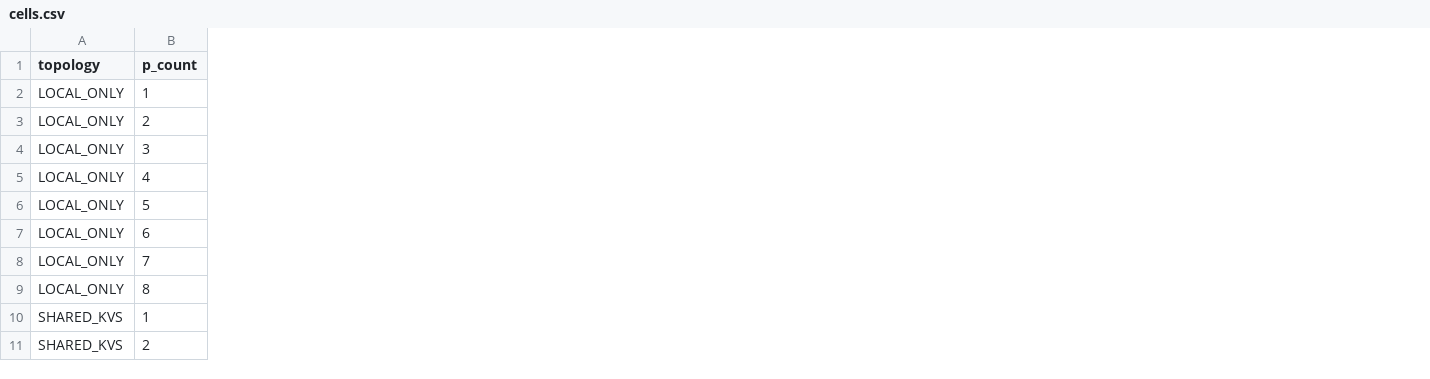
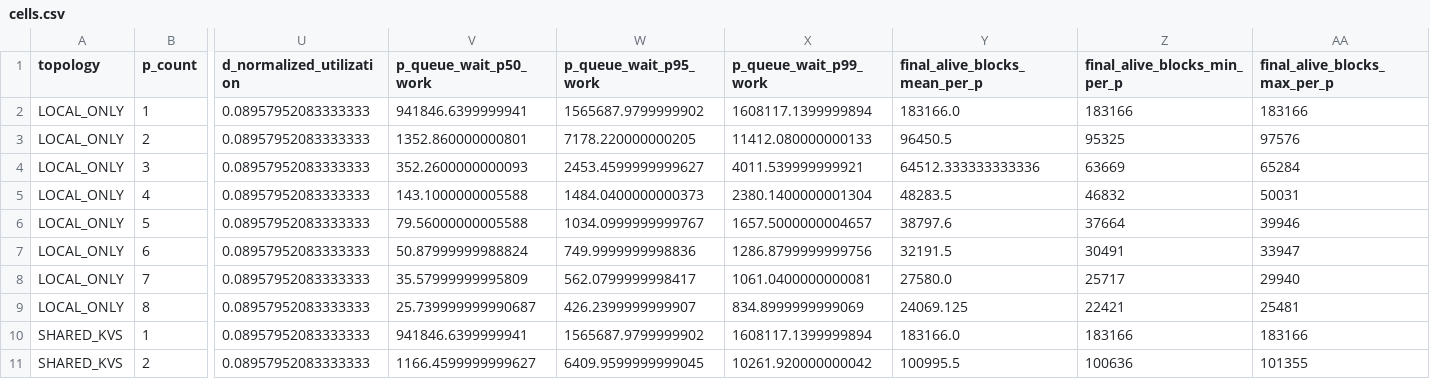
Before and after one commit to peiwenz2/prefill-cache-simulator, a CSV file: results/m12-sizing-v1.2/cells.csv, drawn as a sheet; only a part is shown, gaps mark what is left out; the diff names each change by its address in the sheet, - before the commit and + after, or states it on an @@ line.

Commit message:
results: publish v2.2 sizing evidence and final report

```diff
--- a/results/m12-sizing-v1.2/cells.csv
+++ b/results/m12-sizing-v1.2/cells.csv
+column U (d_normalized_utilization), rows 2-11: all 0.08957952083333333
+column V (p_queue_wait_p50_work), rows 2-11: 941846.6399999941 | 1352.860000000801 | 352.2600000000093 | 143.1000000005588 | 79.56000000005588 | 50.87999999988824 | 35.57999999995809 | 25.739999999990687 | 941846.6399999941 | 1166.4599999999627
+column W (p_queue_wait_p95_work), rows 2-11: 1565687.9799999902 | 7178.220000000205 | 2453.4599999999627 | 1484.0400000000373 | 1034.0999999999767 | 749.9999999998836 | 562.0799999998417 | 426.2399999999907 | 1565687.9799999902 | 6409.9599999999045
+column X (p_queue_wait_p99_work), rows 2-11: 1608117.1399999894 | 11412.080000000133 | 4011.539999999921 | 2380.1400000001304 | 1657.5000000004657 | 1286.8799999999756 | 1061.0400000000081 | 834.8999999999069 | 1608117.1399999894 | 10261.920000000042
+column Y (final_alive_blocks_mean_per_p), rows 2-11: 183166.0 | 96450.5 | 64512.333333333336 | 48283.5 | 38797.6 | 32191.5 | 27580.0 | 24069.125 | 183166.0 | 100995.5
+column Z (final_alive_blocks_min_per_p), rows 2-11: 183166 | 95325 | 63669 | 46832 | 37664 | 30491 | 25717 | 22421 | 183166 | 100636
+column AA (final_alive_blocks_max_per_p), rows 2-11: 183166 | 97576 | 65284 | 50031 | 39946 | 33947 | 29940 | 25481 | 183166 | 101355
```
Also changed, not shown: 5 other files.
